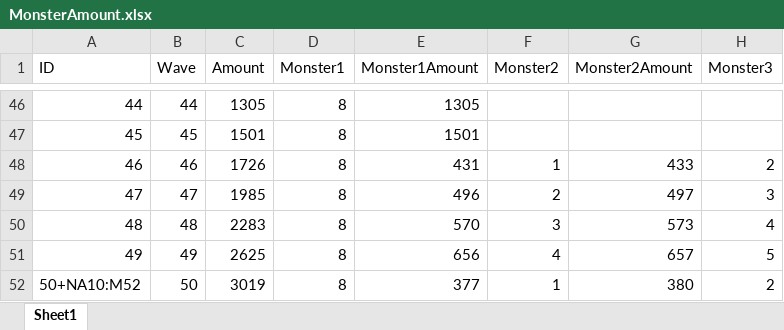
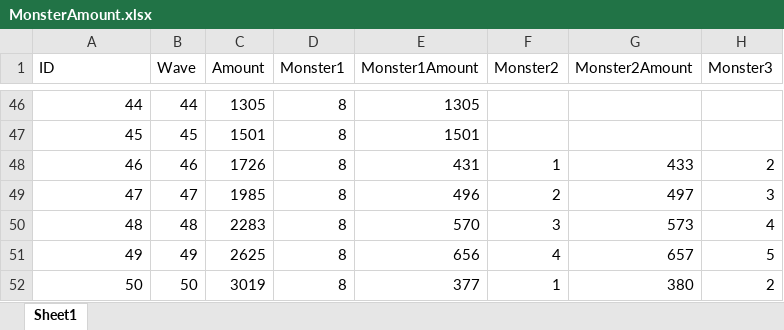
Before and after one commit to ChoWook/PlumTowerDefecne, an Excel workbook: Design/DataTable/MonsterAmount.xlsx, sheet Sheet1, drawn as a sheet; only a part is shown, gaps mark what is left out; values as stored, in another font and other column widths than the file's, no borders; the diff names each change by its address in the sheet, - before the commit and + after, or states it on an @@ line.

```diff
--- a/Design/DataTable/MonsterAmount.xlsx (sheet Sheet1)
+++ b/Design/DataTable/MonsterAmount.xlsx (sheet Sheet1)
-A52 (ID): 50+NA10:M52
+A52 (ID): 50
```
Also changed, not shown: Design/DataTable/Enums.xlsx, 11 other files.
